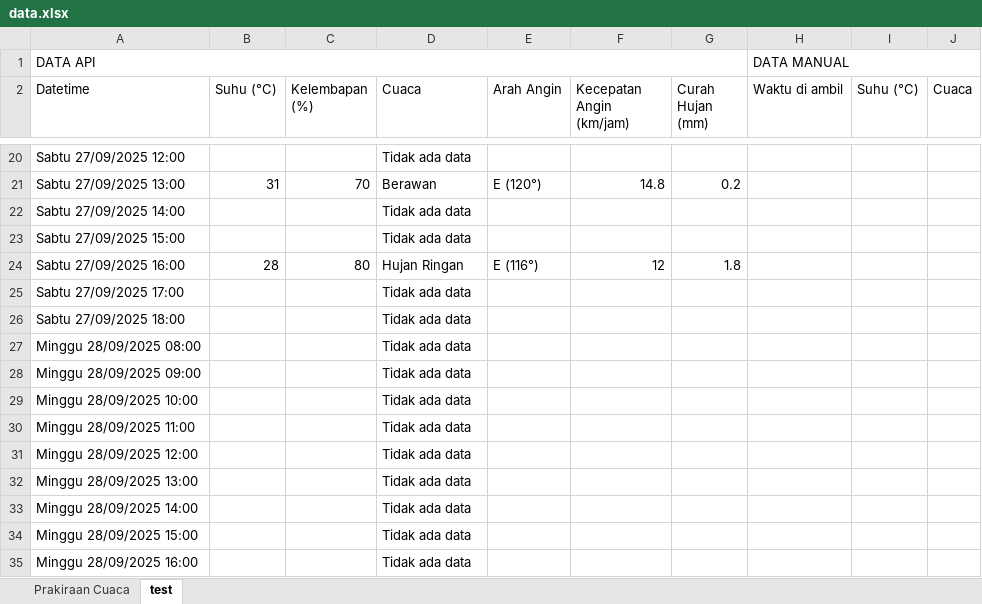
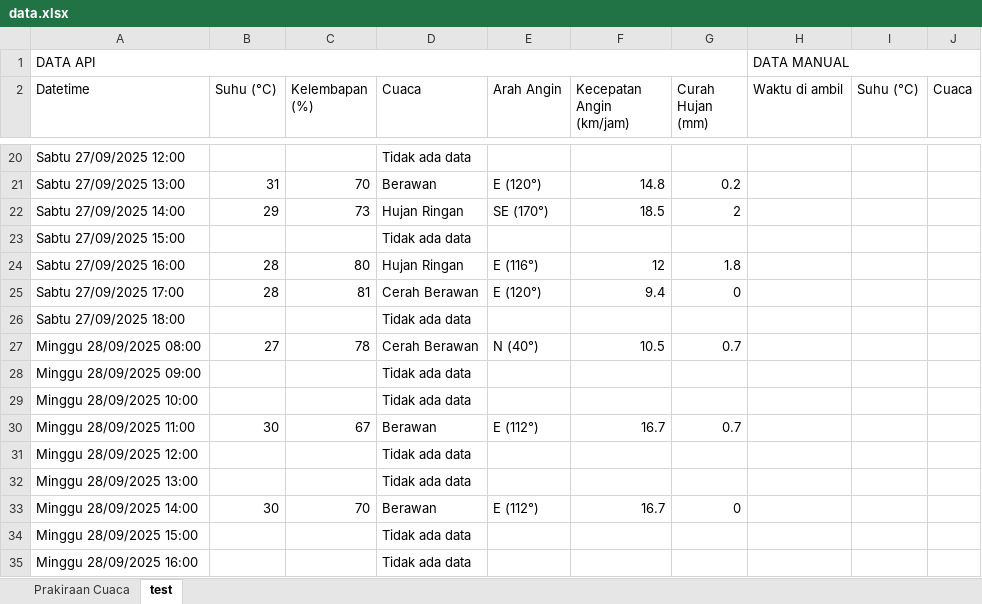
Before and after one commit to RIKASHIKI/collect_weather_data, an Excel workbook: data.xlsx, sheet test, drawn as a sheet; only a part is shown, gaps mark what is left out; values as stored, in another font and other column widths than the file's, no borders; the diff covers the shown part only; the diff names each change by its address in the sheet, - before the commit and + after, or states it on an @@ line.

```diff
--- a/data.xlsx (sheet test)
+++ b/data.xlsx (sheet test)
-B22 (Suhu (°C)): (empty)
+B22 (Suhu (°C)): 29
-C22 (Kelembapan (%)): (empty)
+C22 (Kelembapan (%)): 73
-D22 (Cuaca): Tidak ada data
+D22 (Cuaca): Hujan Ringan
-E22 (Arah Angin): (empty)
+E22 (Arah Angin): SE (170°)
-F22 (Kecepatan Angin (km/jam)): (empty)
+F22 (Kecepatan Angin (km/jam)): 18.5
-G22 (Curah Hujan (mm)): (empty)
+G22 (Curah Hujan (mm)): 2
-B25 (Suhu (°C)): (empty)
+B25 (Suhu (°C)): 28
-C25 (Kelembapan (%)): (empty)
+C25 (Kelembapan (%)): 81
-D25 (Cuaca): Tidak ada data
+D25 (Cuaca): Cerah Berawan
-E25 (Arah Angin): (empty)
+E25 (Arah Angin): E (120°)
-F25 (Kecepatan Angin (km/jam)): (empty)
+F25 (Kecepatan Angin (km/jam)): 9.4
-G25 (Curah Hujan (mm)): (empty)
+G25 (Curah Hujan (mm)): 0
-B27 (Suhu (°C)): (empty)
+B27 (Suhu (°C)): 27
-C27 (Kelembapan (%)): (empty)
+C27 (Kelembapan (%)): 78
-D27 (Cuaca): Tidak ada data
+D27 (Cuaca): Cerah Berawan
-E27 (Arah Angin): (empty)
+E27 (Arah Angin): N (40°)
-F27 (Kecepatan Angin (km/jam)): (empty)
+F27 (Kecepatan Angin (km/jam)): 10.5
-G27 (Curah Hujan (mm)): (empty)
+G27 (Curah Hujan (mm)): 0.7
-B30 (Suhu (°C)): (empty)
+B30 (Suhu (°C)): 30
-C30 (Kelembapan (%)): (empty)
+C30 (Kelembapan (%)): 67
-D30 (Cuaca): Tidak ada data
+D30 (Cuaca): Berawan
-E30 (Arah Angin): (empty)
+E30 (Arah Angin): E (112°)
-F30 (Kecepatan Angin (km/jam)): (empty)
+F30 (Kecepatan Angin (km/jam)): 16.7
-G30 (Curah Hujan (mm)): (empty)
+G30 (Curah Hujan (mm)): 0.7
-B33 (Suhu (°C)): (empty)
+B33 (Suhu (°C)): 30
-C33 (Kelembapan (%)): (empty)
+C33 (Kelembapan (%)): 70
-D33 (Cuaca): Tidak ada data
+D33 (Cuaca): Berawan
-E33 (Arah Angin): (empty)
+E33 (Arah Angin): E (112°)
-F33 (Kecepatan Angin (km/jam)): (empty)
+F33 (Kecepatan Angin (km/jam)): 16.7
-G33 (Curah Hujan (mm)): (empty)
+G33 (Curah Hujan (mm)): 0
```
Also changed, not shown: 1 added row and 36 edited cells elsewhere in this sheet, 2 other files.
